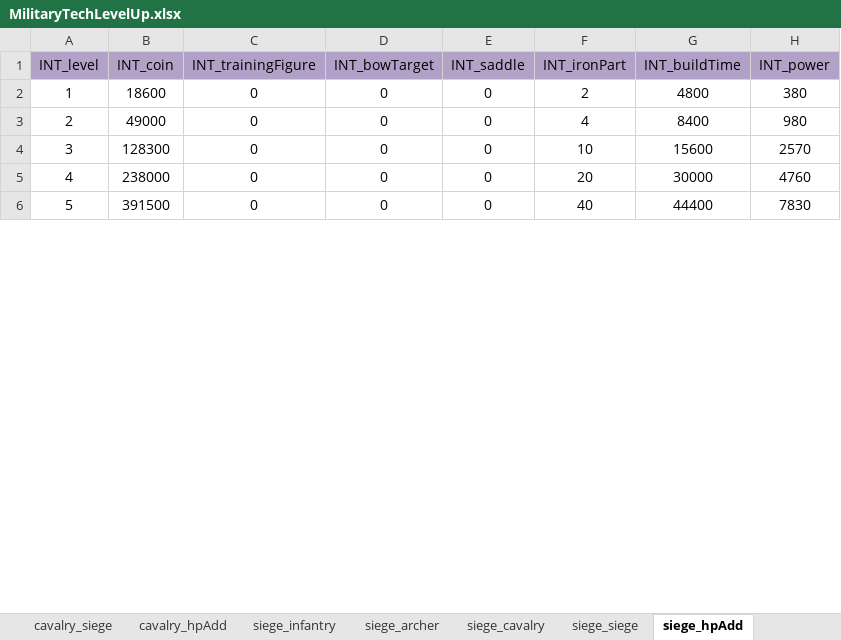
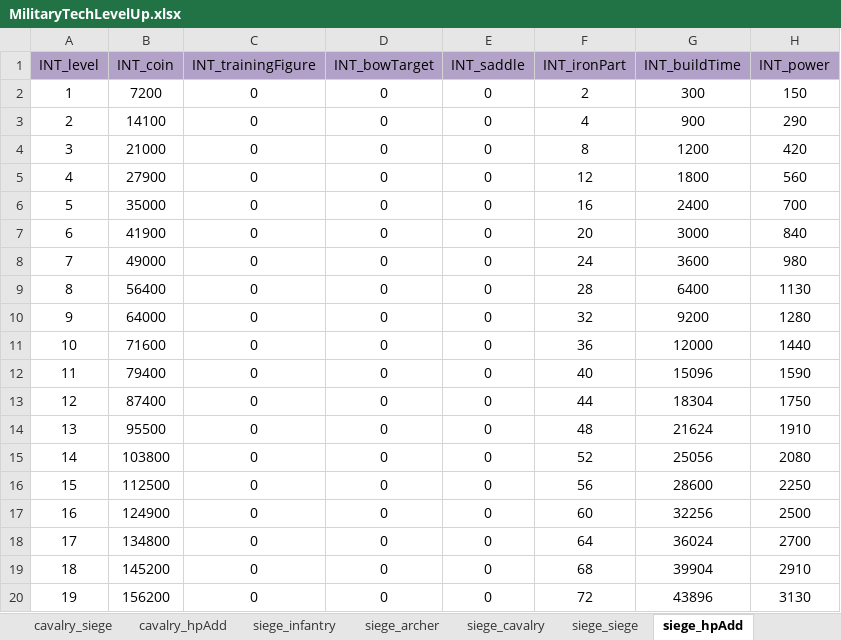
Before and after one commit to ModunZhang/kod_docs, an Excel workbook: datas/shared/MilitaryTechLevelUp.xlsx, sheet siege_hpAdd, drawn as a sheet; only a part is shown; values as stored, in another font and other column widths than the file's, no borders; removed rows and columns are numbered as before the commit, all else as after; the diff covers the shown part only; the diff names each change by its address in the sheet, - before the commit and + after, or states it on an @@ line.

```diff
--- a/datas/shared/MilitaryTechLevelUp.xlsx (sheet siege_hpAdd)
+++ b/datas/shared/MilitaryTechLevelUp.xlsx (sheet siege_hpAdd)
-B2 (INT_coin): 18600
+B2 (INT_coin): 7200
-G2 (INT_buildTime): 4800
+G2 (INT_buildTime): 300
-H2 (INT_power): 380
+H2 (INT_power): 150
+row 3: 2 | 14100 | 0 | 0 | 0 | 4 | 900 | 290
+row 4: 3 | 21000 | 0 | 0 | 0 | 8 | 1200 | 420
+row 5: 4 | 27900 | 0 | 0 | 0 | 12 | 1800 | 560
+row 6: 5 | 35000 | 0 | 0 | 0 | 16 | 2400 | 700
+row 7: 6 | 41900 | 0 | 0 | 0 | 20 | 3000 | 840
@@ column A (INT_level) renumbered between rows 8 and 61 @@
-F8 (INT_ironPart): 4
+F8 (INT_ironPart): 24
-G8 (INT_buildTime): 8400
+G8 (INT_buildTime): 3600
-row 4: 3 | 128300 | 0 | 0 | 0 | 10 | 15600 | 2570
-row 5: 4 | 238000 | 0 | 0 | 0 | 20 | 30000 | 4760
+row 9: 8 | 56400 | 0 | 0 | 0 | 28 | 6400 | 1130
+row 10: 9 | 64000 | 0 | 0 | 0 | 32 | 9200 | 1280
+row 11: 10 | 71600 | 0 | 0 | 0 | 36 | 12000 | 1440
-B12 (INT_coin): 391500
+B12 (INT_coin): 79400
-G12 (INT_buildTime): 44400
+G12 (INT_buildTime): 15096
-H12 (INT_power): 7830
+H12 (INT_power): 1590
+row 13: 12 | 87400 | 0 | 0 | 0 | 44 | 18304 | 1750
+row 14: 13 | 95500 | 0 | 0 | 0 | 48 | 21624 | 1910
+row 15: 14 | 103800 | 0 | 0 | 0 | 52 | 25056 | 2080
+row 16: 15 | 112500 | 0 | 0 | 0 | 56 | 28600 | 2250
+row 17: 16 | 124900 | 0 | 0 | 0 | 60 | 32256 | 2500
+row 18: 17 | 134800 | 0 | 0 | 0 | 64 | 36024 | 2700
+row 19: 18 | 145200 | 0 | 0 | 0 | 68 | 39904 | 2910
+row 20: 19 | 156200 | 0 | 0 | 0 | 72 | 43896 | 3130
```
Also changed, not shown: 36 added rows, 5 removed rows and 15 edited cells elsewhere in this sheet, sheet siege_infantry, sheet siege_archer, sheet siege_cavalry, sheet siege_siege, sheet infantry_infantry, sheet infantry_archer, 13 more sheets, datas/shared/BuildingLevelUp.xlsx, datas/shared/GrowUpTasks.xlsx, 8 other files.
